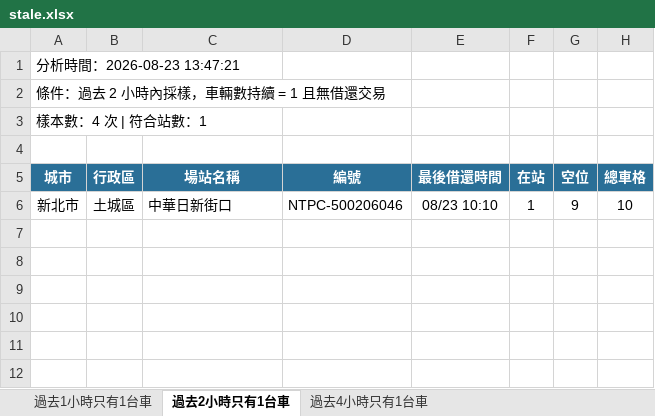
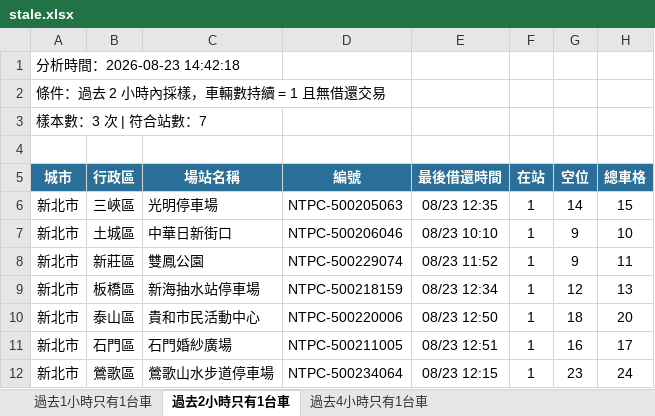
Before and after one commit to hippop3c/fixedbike, an Excel workbook: stale.xlsx, sheet 過去2小時只有1台車, drawn as a sheet; values as stored, in another font and other column widths than the file's, no borders; the diff names each change by its address in the sheet, - before the commit and + after, or states it on an @@ line.

```diff
--- a/stale.xlsx (sheet 過去2小時只有1台車)
+++ b/stale.xlsx (sheet 過去2小時只有1台車)
-A1 (城市): 分析時間：2026-08-23 13:47:21
+A1 (城市): 分析時間：2026-08-23 14:42:18
-A3 (城市): 樣本數：4 次 | 符合站數：1
+A3 (城市): 樣本數：3 次 | 符合站數：7
+row 6: 新北市 | 三峽區 | 光明停車場 | NTPC-500205063 | 08/23 12:35 | 1 | 14 | 15
+row 8: 新北市 | 新莊區 | 雙鳳公園 | NTPC-500229074 | 08/23 11:52 | 1 | 9 | 11
+row 9: 新北市 | 板橋區 | 新海抽水站停車場 | NTPC-500218159 | 08/23 12:34 | 1 | 12 | 13
+row 10: 新北市 | 泰山區 | 貴和市民活動中心 | NTPC-500220006 | 08/23 12:50 | 1 | 18 | 20
+row 11: 新北市 | 石門區 | 石門婚紗廣場 | NTPC-500211005 | 08/23 12:51 | 1 | 16 | 17
+row 12: 新北市 | 鶯歌區 | 鶯歌山水步道停車場 | NTPC-500234064 | 08/23 12:15 | 1 | 23 | 24
```
Also changed, not shown: sheet 過去1小時只有1台車, sheet 過去4小時只有1台車, 3 other files.
